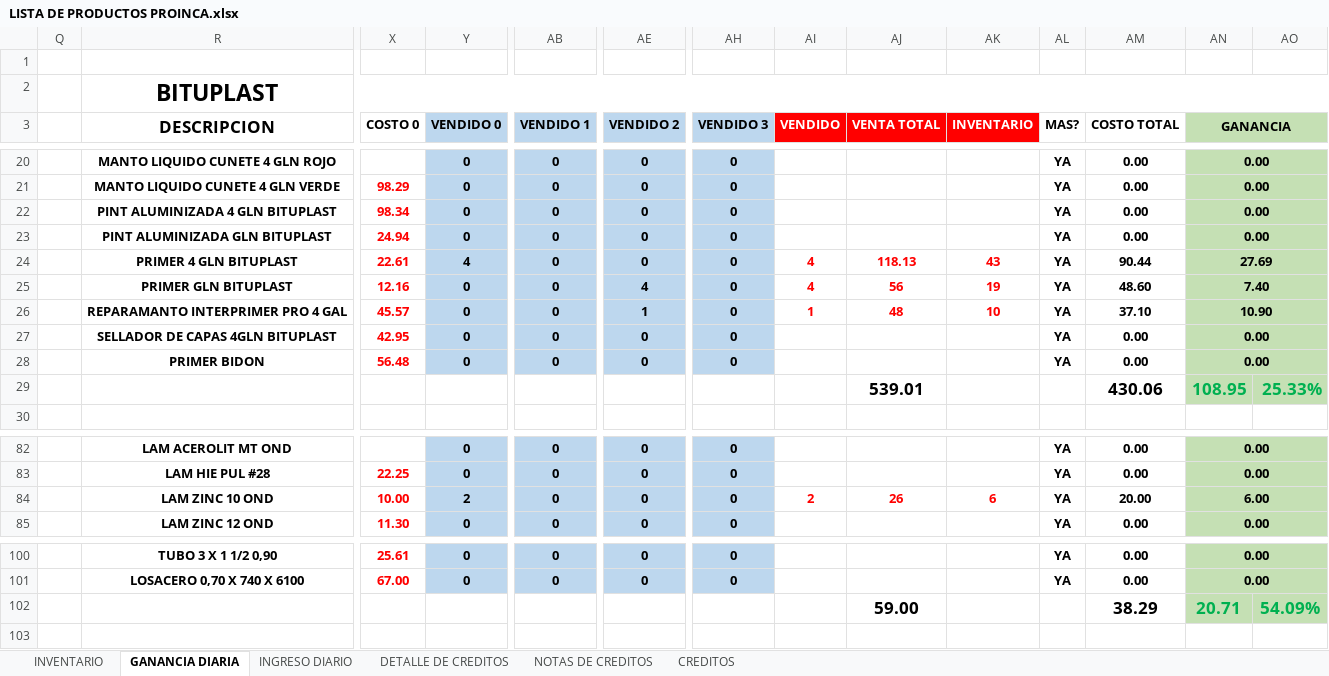
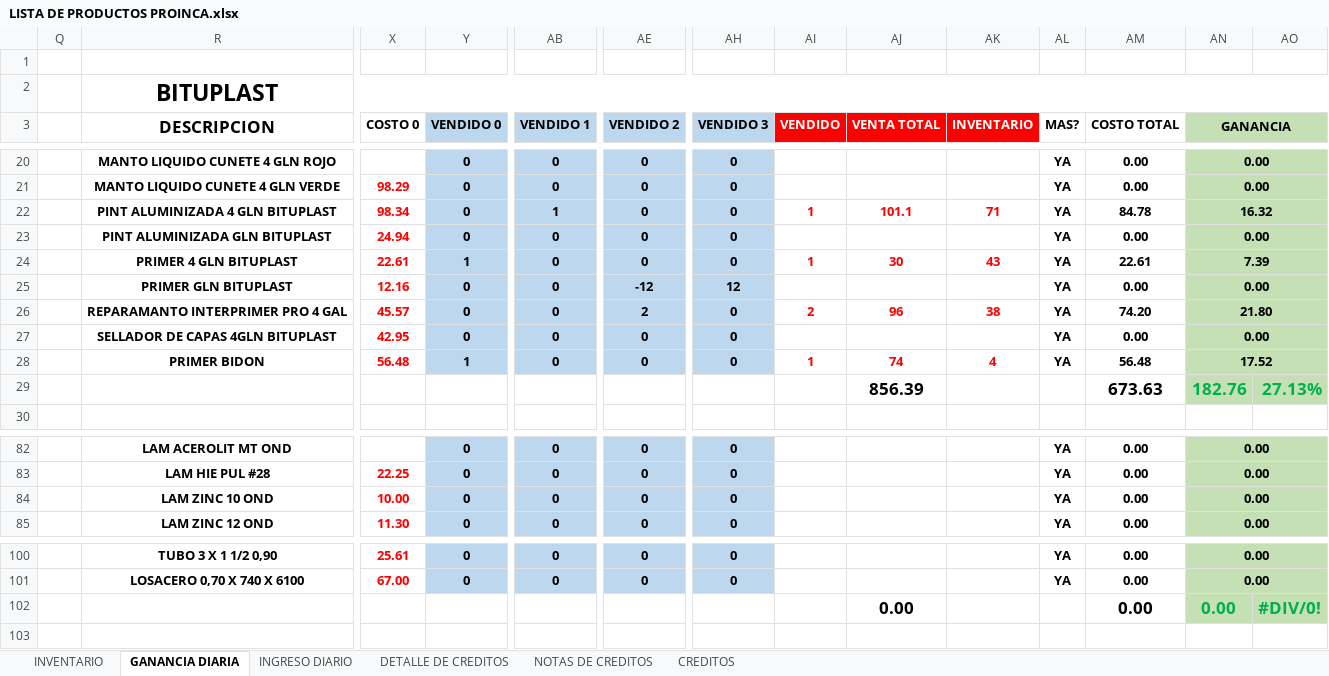
Before and after one commit to JPuente25/Proinca, an Excel workbook: LISTA DE PRODUCTOS PROINCA.xlsx, sheet GANANCIA DIARIA, drawn as a sheet; only a part is shown, gaps mark what is left out; values as stored, in another font and other column widths than the file's, no borders; removed rows and columns are numbered as before the commit, all else as after; rows hold the shown columns only; the diff covers the shown part only; the diff names each change by its address in the sheet, - before the commit and + after, or states it on an @@ line.

```diff
--- a/LISTA DE PRODUCTOS PROINCA.xlsx (sheet GANANCIA DIARIA)
+++ b/LISTA DE PRODUCTOS PROINCA.xlsx (sheet GANANCIA DIARIA)
-AB22 (VENDIDO 1): 0
+AB22 (VENDIDO 1): 1
-AI22 (VENDIDO): (empty)
+AI22 (VENDIDO): 1
-AJ22 (VENTA TOTAL): (empty)
+AJ22 (VENTA TOTAL): 101.1
-AK22 (INVENTARIO): (empty)
+AK22 (INVENTARIO): 71
-AM22 (COSTO TOTAL): 0.00
+AM22 (COSTO TOTAL): 84.78
-AN22 (GANANCIA): 0.00
+AN22 (GANANCIA): 16.32
-Y24 (VENDIDO 0): 4
+Y24 (VENDIDO 0): 1
-AI24 (VENDIDO): 4
+AI24 (VENDIDO): 1
-AJ24 (VENTA TOTAL): 118.13
+AJ24 (VENTA TOTAL): 30
-AM24 (COSTO TOTAL): 90.44
+AM24 (COSTO TOTAL): 22.61
-AN24 (GANANCIA): 27.69
+AN24 (GANANCIA): 7.39
-AE25 (VENDIDO 2): 4
+AE25 (VENDIDO 2): -12
-AH25 (VENDIDO 3): 0
+AH25 (VENDIDO 3): 12
-AI25 (VENDIDO): 4
+AI25 (VENDIDO): (empty)
-AJ25 (VENTA TOTAL): 56
+AJ25 (VENTA TOTAL): (empty)
-AK25 (INVENTARIO): 19
+AK25 (INVENTARIO): (empty)
-AM25 (COSTO TOTAL): 48.60
+AM25 (COSTO TOTAL): 0.00
-AN25 (GANANCIA): 7.40
+AN25 (GANANCIA): 0.00
-AE26 (VENDIDO 2): 1
+AE26 (VENDIDO 2): 2
-AI26 (VENDIDO): 1
+AI26 (VENDIDO): 2
-AJ26 (VENTA TOTAL): 48
+AJ26 (VENTA TOTAL): 96
-AK26 (INVENTARIO): 10
+AK26 (INVENTARIO): 38
-AM26 (COSTO TOTAL): 37.10
+AM26 (COSTO TOTAL): 74.20
-AN26 (GANANCIA): 10.90
+AN26 (GANANCIA): 21.80
-row 28:  | PRIMER BIDON | 56.48 | 0 | 0 | 0 | 0 |  |  |  | YA | 0.00 | 0.00
-row 29:  |  |  |  |  |  |  |  | 539.01 |  |  | 430.06 | 108.95 | 25.33%
+row 28:  | PRIMER BIDON | 56.48 | 1 | 0 | 0 | 0 | 1 | 74 | 4 | YA | 56.48 | 17.52
+row 29:  |  |  |  |  |  |  |  | 856.39 |  |  | 673.63 | 182.76 | 27.13%
-Y84 (VENDIDO 0): 2
+Y84 (VENDIDO 0): 0
-AI84 (VENDIDO): 2
+AI84 (VENDIDO): (empty)
-AJ84 (VENTA TOTAL): 26
+AJ84 (VENTA TOTAL): (empty)
-AK84 (INVENTARIO): 6
+AK84 (INVENTARIO): (empty)
-AM84 (COSTO TOTAL): 20.00
+AM84 (COSTO TOTAL): 0.00
-AN84 (GANANCIA): 6.00
+AN84 (GANANCIA): 0.00
-row 102:  |  |  |  |  |  |  |  | 59.00 |  |  | 38.29 | 20.71 | 54.09%
+row 102:  |  |  |  |  |  |  |  | 0.00 |  |  | 0.00 | 0.00 | #DIV/0!
```
Also changed, not shown: 11 added rows, 11 removed rows and 105 edited cells elsewhere in this sheet, sheet INGRESO DIARIO, formulas that keep their value.
